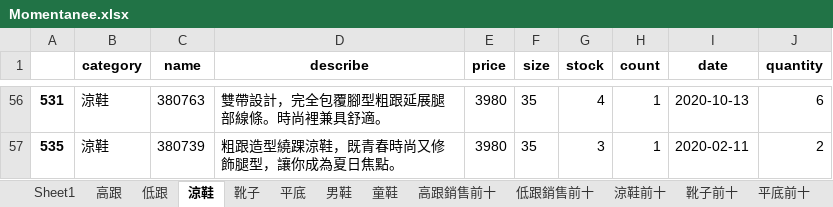
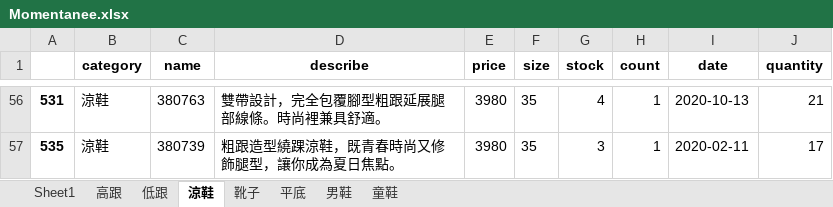
Before and after one commit to Crystal9202/SideProject02-DataAnalysis, an Excel workbook: Momentanee.xlsx, sheet 涼鞋, drawn as a sheet; only a part is shown, gaps mark what is left out; values as stored, in another font and other column widths than the file's, no borders; the diff covers the shown part only; the diff names each change by its address in the sheet, - before the commit and + after, or states it on an @@ line.

```diff
--- a/Momentanee.xlsx (sheet 涼鞋)
+++ b/Momentanee.xlsx (sheet 涼鞋)
-sheet tab: 高跟銷售前十
-sheet tab: 低跟銷售前十
-sheet tab: 涼鞋前十
-sheet tab: 靴子前十
-sheet tab: 平底前十
-J56 (quantity): 6
+J56 (quantity): 21
-J57 (quantity): 2
+J57 (quantity): 17
```
Also changed, not shown: 52 edited cells elsewhere in this sheet, sheet 高跟, sheet Sheet1, sheet 平底, sheet 男鞋, sheet 低跟, sheet 童鞋, 1 more sheet, other sheet tabs, SHOES.xlsx, 9 other files.
